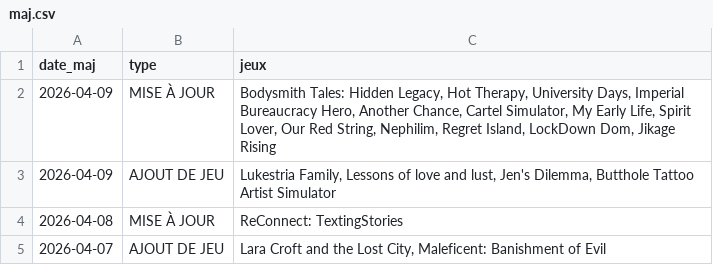
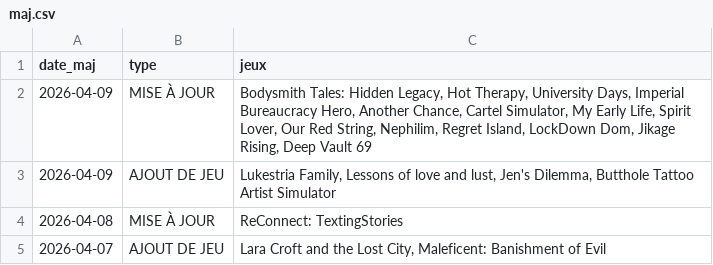
Before and after one commit to TheBlackCat47/F95_Game_Translate_FR, a CSV file: data/maj.csv, drawn as a sheet; only a part is shown.

```diff
--- a/data/maj.csv
+++ b/data/maj.csv
@@ -1,3 +1,3 @@
 date_maj,type,jeux
-2026-04-09,MISE À JOUR,"Bodysmith Tales: Hidden Legacy,  Hot Therapy,  University Days,  Imperial Bureaucracy Hero,  Another Chance,  Cartel Simulator,  My Early Life,  Spirit Lover,  Our Red String,  Nephilim,  Regret Island,  LockDown Dom,  Jikage Rising"
+2026-04-09,MISE À JOUR,"Bodysmith Tales: Hidden Legacy,  Hot Therapy,  University Days,  Imperial Bureaucracy Hero,  Another Chance,  Cartel Simulator,  My Early Life,  Spirit Lover,  Our Red String,  Nephilim,  Regret Island,  LockDown Dom,  Jikage Rising,  Deep Vault 69"
 2026-04-09,AJOUT DE JEU,"Lukestria Family,  Lessons of love and lust,  Jen's Dilemma,  Butthole Tattoo Artist Simulator"
```
Also changed, not shown: data/jeux.csv, 6 other files.
